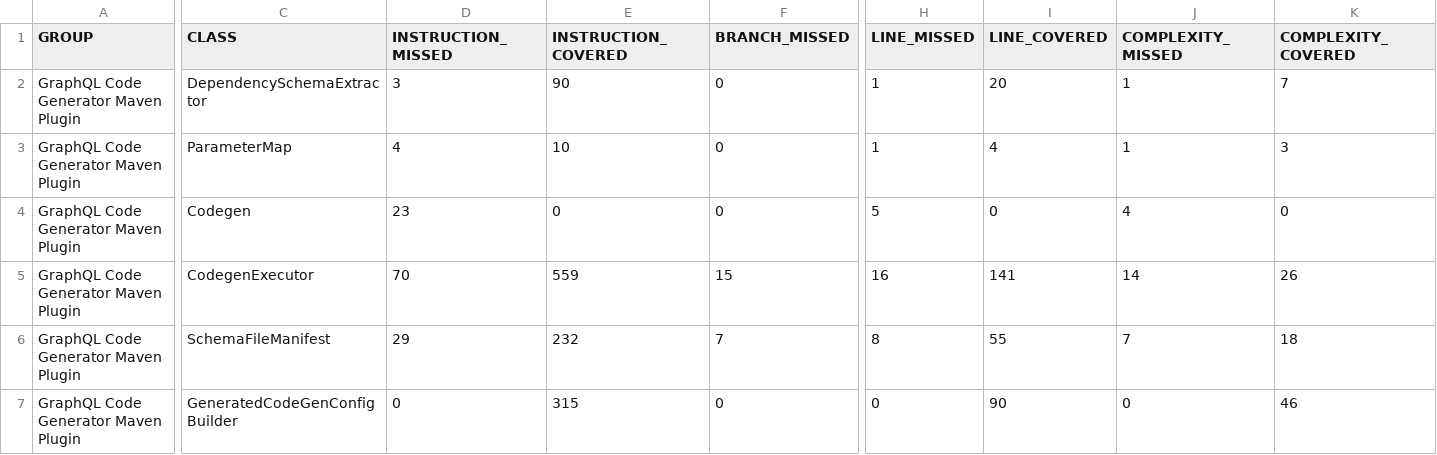
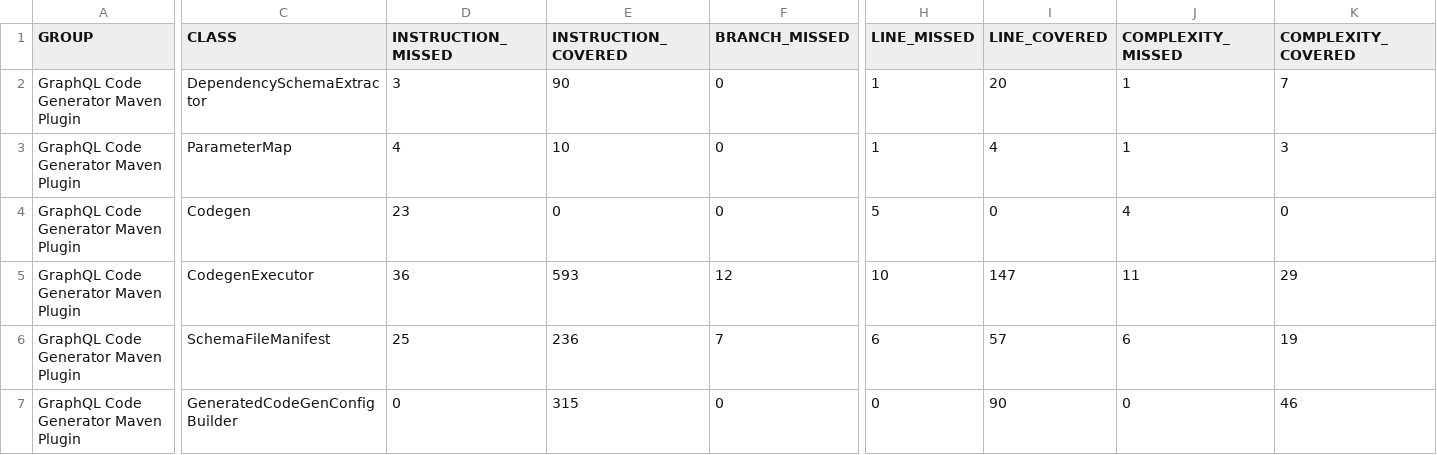
Before and after one commit to deweyjose/graphqlcodegen, a CSV file: jacoco.csv, drawn as a sheet; only a part is shown, gaps mark what is left out; the diff covers the shown part only; the diff names each change by its address in the sheet, - before the commit and + after, or states it on an @@ line.

```diff
--- a/jacoco.csv
+++ b/jacoco.csv
-D5 (INSTRUCTION_MISSED): 70
+D5 (INSTRUCTION_MISSED): 36
-E5 (INSTRUCTION_COVERED): 559
+E5 (INSTRUCTION_COVERED): 593
-F5 (BRANCH_MISSED): 15
+F5 (BRANCH_MISSED): 12
-H5 (LINE_MISSED): 16
+H5 (LINE_MISSED): 10
-I5 (LINE_COVERED): 141
+I5 (LINE_COVERED): 147
-J5 (COMPLEXITY_MISSED): 14
+J5 (COMPLEXITY_MISSED): 11
-K5 (COMPLEXITY_COVERED): 26
+K5 (COMPLEXITY_COVERED): 29
-D6 (INSTRUCTION_MISSED): 29
+D6 (INSTRUCTION_MISSED): 25
-E6 (INSTRUCTION_COVERED): 232
+E6 (INSTRUCTION_COVERED): 236
-H6 (LINE_MISSED): 8
+H6 (LINE_MISSED): 6
-I6 (LINE_COVERED): 55
+I6 (LINE_COVERED): 57
-J6 (COMPLEXITY_MISSED): 7
+J6 (COMPLEXITY_MISSED): 6
-K6 (COMPLEXITY_COVERED): 18
+K6 (COMPLEXITY_COVERED): 19
```
Also changed, not shown: 3 edited cells elsewhere in this file, 9 other files.
